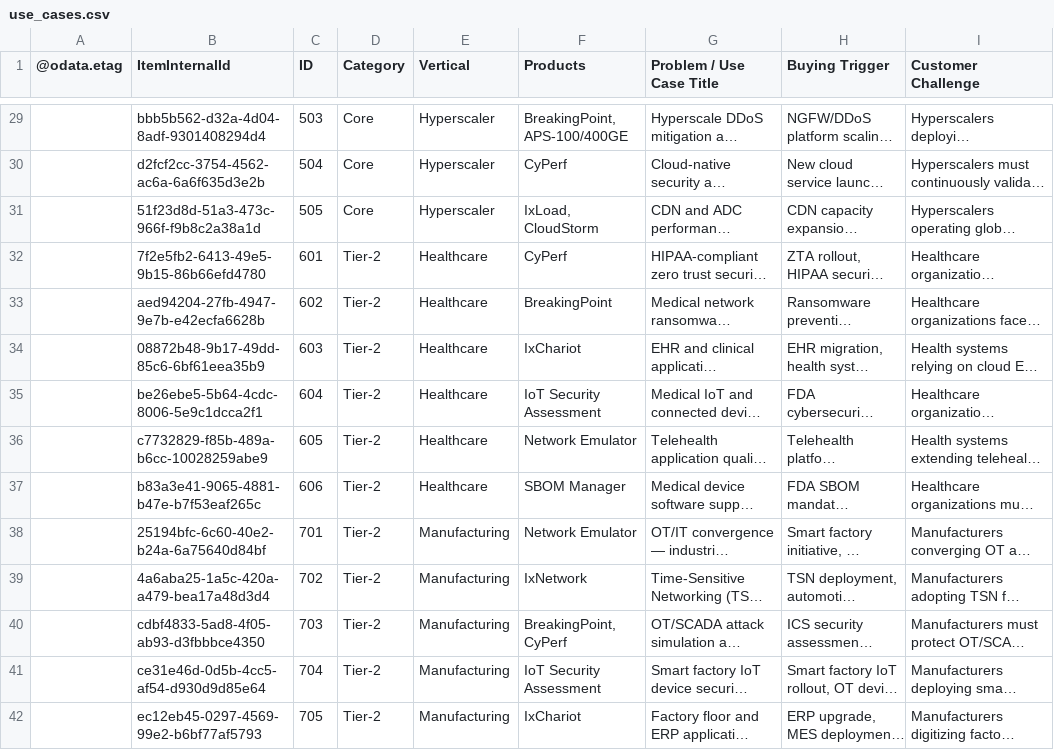
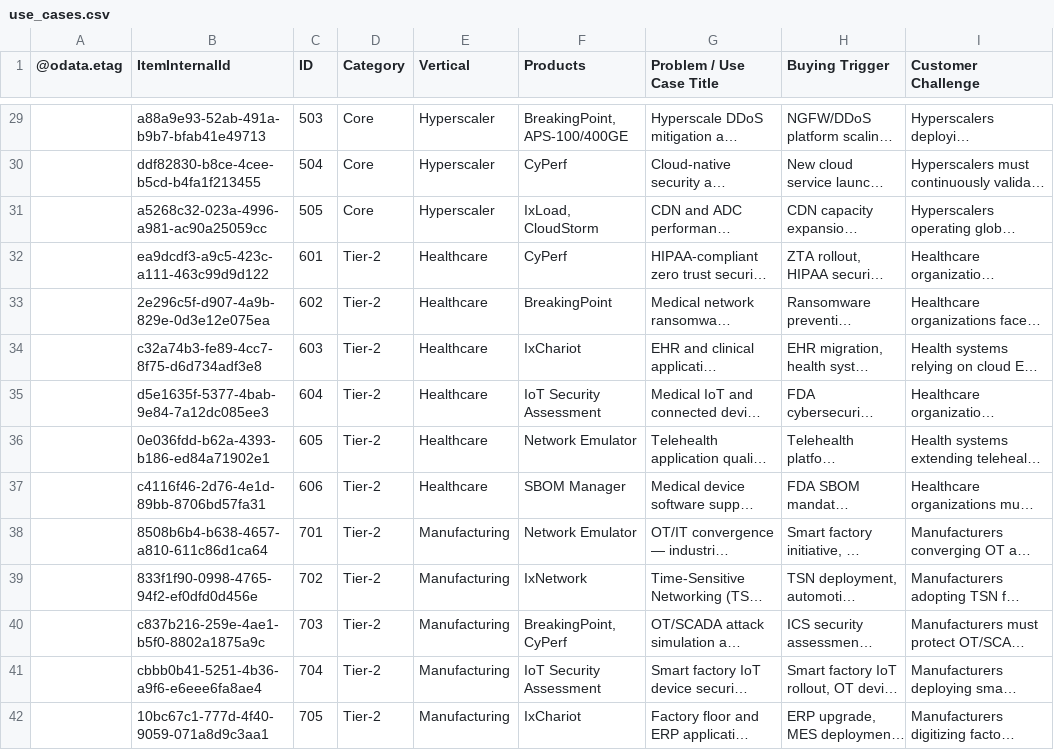
Before and after one commit to sksrinivasan27/keysight-nts-hub-pipeline, a CSV file: data/use_cases.csv, drawn as a sheet; only a part is shown, gaps mark what is left out; long unchanged cells end in …; the diff covers the shown part only; the diff names each change by its address in the sheet, - before the commit and + after, or states it on an @@ line.

```diff
--- a/data/use_cases.csv
+++ b/data/use_cases.csv
-B29 (ItemInternalId): bbb5b562-d32a-4d04-8adf-9301408294d4
+B29 (ItemInternalId): a88a9e93-52ab-491a-b9b7-bfab41e49713
-B30 (ItemInternalId): d2fcf2cc-3754-4562-ac6a-6a6f635d3e2b
+B30 (ItemInternalId): ddf82830-b8ce-4cee-b5cd-b4fa1f213455
-B31 (ItemInternalId): 51f23d8d-51a3-473c-966f-f9b8c2a38a1d
+B31 (ItemInternalId): a5268c32-023a-4996-a981-ac90a25059cc
-B32 (ItemInternalId): 7f2e5fb2-6413-49e5-9b15-86b66efd4780
+B32 (ItemInternalId): ea9dcdf3-a9c5-423c-a111-463c99d9d122
-B33 (ItemInternalId): aed94204-27fb-4947-9e7b-e42ecfa6628b
+B33 (ItemInternalId): 2e296c5f-d907-4a9b-829e-0d3e12e075ea
-B34 (ItemInternalId): 08872b48-9b17-49dd-85c6-6bf61eea35b9
+B34 (ItemInternalId): c32a74b3-fe89-4cc7-8f75-d6d734adf3e8
-B35 (ItemInternalId): be26ebe5-5b64-4cdc-8006-5e9c1dcca2f1
+B35 (ItemInternalId): d5e1635f-5377-4bab-9e84-7a12dc085ee3
-B36 (ItemInternalId): c7732829-f85b-489a-b6cc-10028259abe9
+B36 (ItemInternalId): 0e036fdd-b62a-4393-b186-ed84a71902e1
-B37 (ItemInternalId): b83a3e41-9065-4881-b47e-b7f53eaf265c
+B37 (ItemInternalId): c4116f46-2d76-4e1d-89bb-8706bd57fa31
-B38 (ItemInternalId): 25194bfc-6c60-40e2-b24a-6a75640d84bf
+B38 (ItemInternalId): 8508b6b4-b638-4657-a810-611c86d1ca64
-B39 (ItemInternalId): 4a6aba25-1a5c-420a-a479-bea17a48d3d4
+B39 (ItemInternalId): 833f1f90-0998-4765-94f2-ef0dfd0d456e
-B40 (ItemInternalId): cdbf4833-5ad8-4f05-ab93-d3fbbbce4350
+B40 (ItemInternalId): c837b216-259e-4ae1-b5f0-8802a1875a9c
-B41 (ItemInternalId): ce31e46d-0d5b-4cc5-af54-d930d9d85e64
+B41 (ItemInternalId): cbbb0b41-5251-4b36-a9f6-e6eee6fa8ae4
-B42 (ItemInternalId): ec12eb45-0297-4569-99e2-b6bf77af5793
+B42 (ItemInternalId): 10bc67c1-777d-4f40-9059-071a8d9c3aa1
```
Also changed, not shown: 52 edited cells elsewhere in this file.
